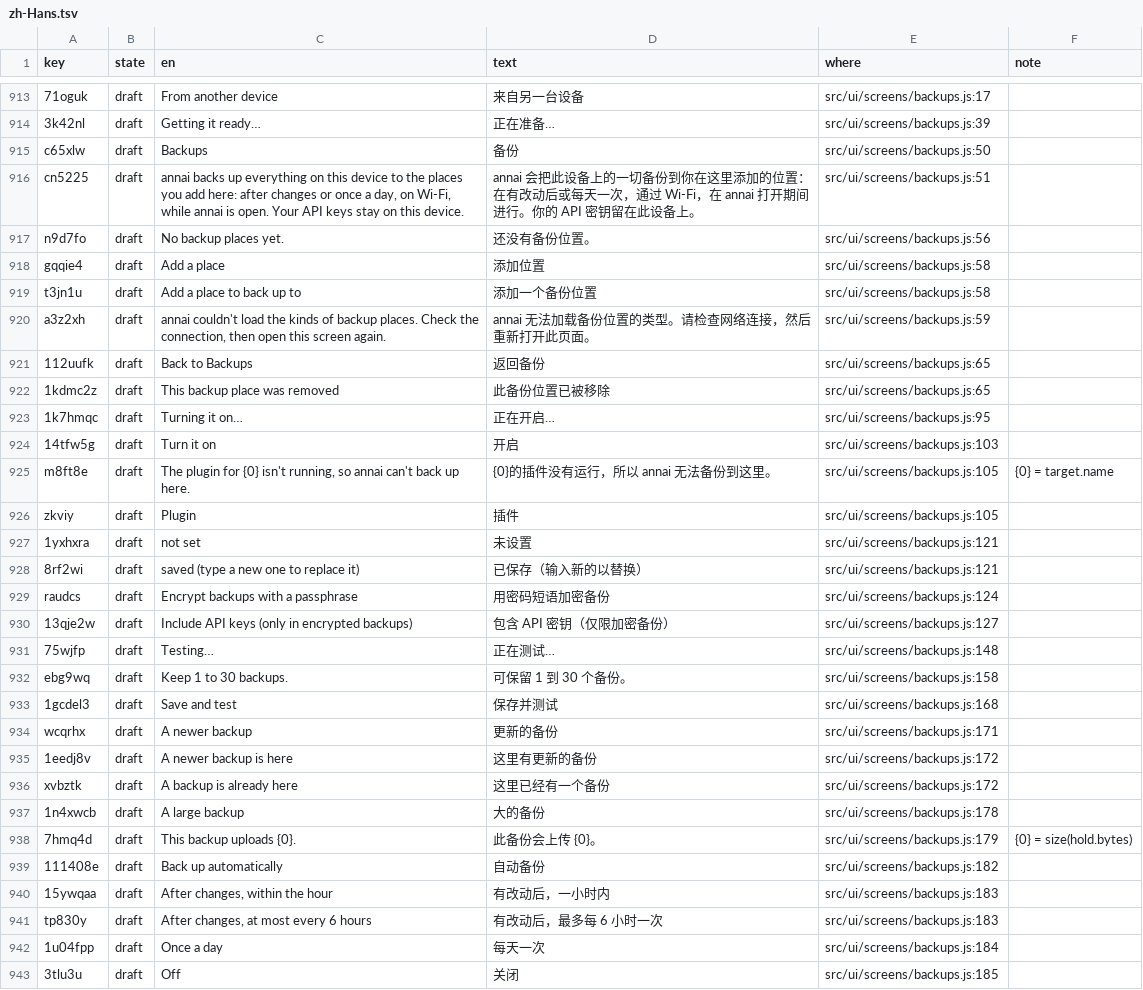
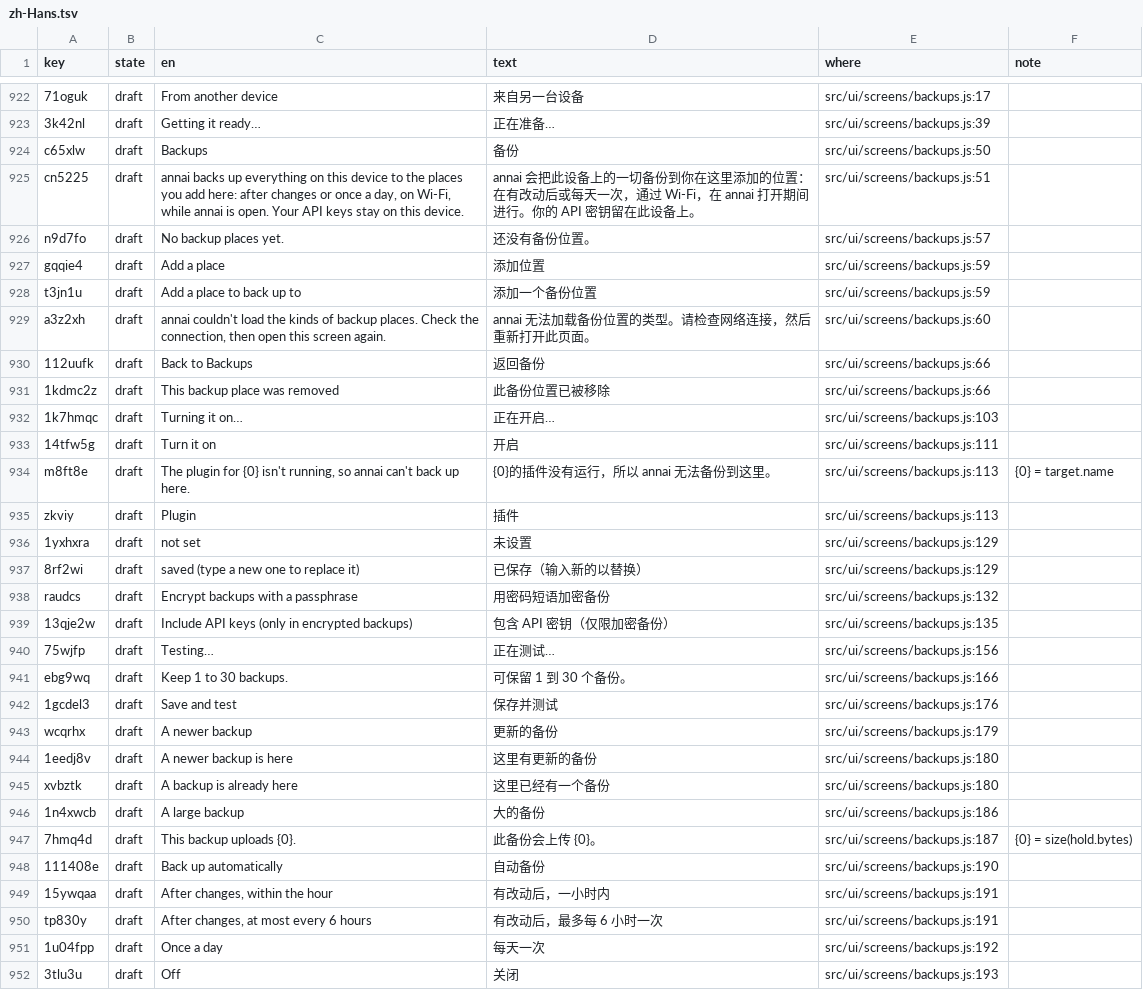
Before and after one commit to annai-guide/annai, a TSV file: l10n/zh-Hans.tsv, drawn as a sheet; only a part is shown, gaps mark what is left out; the diff covers the shown part only.

```diff
--- a/l10n/zh-Hans.tsv
+++ b/l10n/zh-Hans.tsv
@@ -916,28 +925,28 @@ c65xlw	draft	Backups	备份	src/ui/screens/backups.js:50
 cn5225	draft	annai backs up everything on this device to the places you add here: after changes or once a day, on Wi-Fi, while annai is open. Your API keys stay on this device.	annai 会把此设备上的一切备份到你在这里添加的位置：在有改动后或每天一次，通过 Wi-Fi，在 annai 打开期间进行。你的 API 密钥留在此设备上。	src/ui/screens/backups.js:51	
-n9d7fo	draft	No backup places yet.	还没有备份位置。	src/ui/screens/backups.js:56	
-gqqie4	draft	Add a place	添加位置	src/ui/screens/backups.js:58	
-t3jn1u	draft	Add a place to back up to	添加一个备份位置	src/ui/screens/backups.js:58	
-a3z2xh	draft	annai couldn't load the kinds of backup places. Check the connection, then open this screen again.	annai 无法加载备份位置的类型。请检查网络连接，然后重新打开此页面。	src/ui/screens/backups.js:59	
-112uufk	draft	Back to Backups	返回备份	src/ui/screens/backups.js:65	
-1kdmc2z	draft	This backup place was removed	此备份位置已被移除	src/ui/screens/backups.js:65	
-1k7hmqc	draft	Turning it on…	正在开启…	src/ui/screens/backups.js:95	
-14tfw5g	draft	Turn it on	开启	src/ui/screens/backups.js:103	
-m8ft8e	draft	The plugin for {0} isn't running, so annai can't back up here.	{0}的插件没有运行，所以 annai 无法备份到这里。	src/ui/screens/backups.js:105	{0} = target.name
-zkviy	draft	Plugin	插件	src/ui/screens/backups.js:105	
-1yxhxra	draft	not set	未设置	src/ui/screens/backups.js:121	
-8rf2wi	draft	saved (type a new one to replace it)	已保存（输入新的以替换）	src/ui/screens/backups.js:121	
-raudcs	draft	Encrypt backups with a passphrase	用密码短语加密备份	src/ui/screens/backups.js:124	
-13qje2w	draft	Include API keys (only in encrypted backups)	包含 API 密钥（仅限加密备份）	src/ui/screens/backups.js:127	
-75wjfp	draft	Testing…	正在测试…	src/ui/screens/backups.js:148	
-ebg9wq	draft	Keep 1 to 30 backups.	可保留 1 到 30 个备份。	src/ui/screens/backups.js:158	
-1gcdel3	draft	Save and test	保存并测试	src/ui/screens/backups.js:168	
-wcqrhx	draft	A newer backup	更新的备份	src/ui/screens/backups.js:171	
-1eedj8v	draft	A newer backup is here	这里有更新的备份	src/ui/screens/backups.js:172	
-xvbztk	draft	A backup is already here	这里已经有一个备份	src/ui/screens/backups.js:172	
-1n4xwcb	draft	A large backup	大的备份	src/ui/screens/backups.js:178	
-7hmq4d	draft	This backup uploads {0}.	此备份会上传 {0}。	src/ui/screens/backups.js:179	{0} = size(hold.bytes)
-111408e	draft	Back up automatically	自动备份	src/ui/screens/backups.js:182	
-15ywqaa	draft	After changes, within the hour	有改动后，一小时内	src/ui/screens/backups.js:183	
-tp830y	draft	After changes, at most every 6 hours	有改动后，最多每 6 小时一次	src/ui/screens/backups.js:183	
-1u04fpp	draft	Once a day	每天一次	src/ui/screens/backups.js:184	
-3tlu3u	draft	Off	关闭	src/ui/screens/backups.js:185	
+n9d7fo	draft	No backup places yet.	还没有备份位置。	src/ui/screens/backups.js:57	
+gqqie4	draft	Add a place	添加位置	src/ui/screens/backups.js:59	
+t3jn1u	draft	Add a place to back up to	添加一个备份位置	src/ui/screens/backups.js:59	
+a3z2xh	draft	annai couldn't load the kinds of backup places. Check the connection, then open this screen again.	annai 无法加载备份位置的类型。请检查网络连接，然后重新打开此页面。	src/ui/screens/backups.js:60	
+112uufk	draft	Back to Backups	返回备份	src/ui/screens/backups.js:66	
+1kdmc2z	draft	This backup place was removed	此备份位置已被移除	src/ui/screens/backups.js:66	
+1k7hmqc	draft	Turning it on…	正在开启…	src/ui/screens/backups.js:103	
+14tfw5g	draft	Turn it on	开启	src/ui/screens/backups.js:111	
+m8ft8e	draft	The plugin for {0} isn't running, so annai can't back up here.	{0}的插件没有运行，所以 annai 无法备份到这里。	src/ui/screens/backups.js:113	{0} = target.name
+zkviy	draft	Plugin	插件	src/ui/screens/backups.js:113	
+1yxhxra	draft	not set	未设置	src/ui/screens/backups.js:129	
+8rf2wi	draft	saved (type a new one to replace it)	已保存（输入新的以替换）	src/ui/screens/backups.js:129	
+raudcs	draft	Encrypt backups with a passphrase	用密码短语加密备份	src/ui/screens/backups.js:132	
+13qje2w	draft	Include API keys (only in encrypted backups)	包含 API 密钥（仅限加密备份）	src/ui/screens/backups.js:135	
+75wjfp	draft	Testing…	正在测试…	src/ui/screens/backups.js:156	
+ebg9wq	draft	Keep 1 to 30 backups.	可保留 1 到 30 个备份。	src/ui/screens/backups.js:166	
+1gcdel3	draft	Save and test	保存并测试	src/ui/screens/backups.js:176	
+wcqrhx	draft	A newer backup	更新的备份	src/ui/screens/backups.js:179	
+1eedj8v	draft	A newer backup is here	这里有更新的备份	src/ui/screens/backups.js:180	
+xvbztk	draft	A backup is already here	这里已经有一个备份	src/ui/screens/backups.js:180	
+1n4xwcb	draft	A large backup	大的备份	src/ui/screens/backups.js:186	
+7hmq4d	draft	This backup uploads {0}.	此备份会上传 {0}。	src/ui/screens/backups.js:187	{0} = size(hold.bytes)
+111408e	draft	Back up automatically	自动备份	src/ui/screens/backups.js:190	
+15ywqaa	draft	After changes, within the hour	有改动后，一小时内	src/ui/screens/backups.js:191	
+tp830y	draft	After changes, at most every 6 hours	有改动后，最多每 6 小时一次	src/ui/screens/backups.js:191	
+1u04fpp	draft	Once a day	每天一次	src/ui/screens/backups.js:192	
+3tlu3u	draft	Off	关闭	src/ui/screens/backups.js:193	
```
Also changed, not shown: 10 added rows, 3 removed rows and 75 edited cells elsewhere in this file, l10n/ja.tsv, 14 other files.
